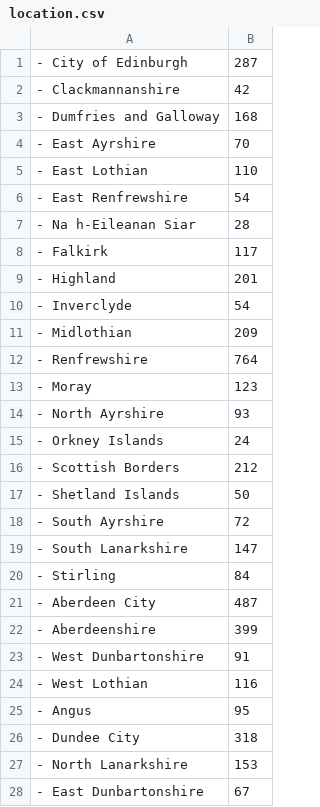
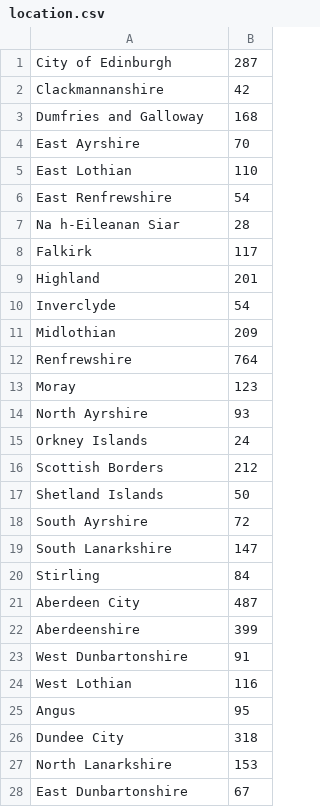
Before and after one commit to aliss/ALISS, a CSV file: aliss/static/location/location.csv, drawn as a sheet; only a part is shown; the diff covers the shown part only.

```diff
--- a/aliss/static/location/location.csv
+++ b/aliss/static/location/location.csv
@@ -1,28 +1,28 @@
-- City of Edinburgh, 287
-- Clackmannanshire, 42
-- Dumfries and Galloway, 168
-- East Ayrshire, 70
-- East Lothian, 110
-- East Renfrewshire, 54
-- Na h-Eileanan Siar, 28
-- Falkirk, 117
-- Highland, 201
-- Inverclyde, 54
-- Midlothian, 209
-- Renfrewshire, 764
-- Moray, 123
-- North Ayrshire, 93
-- Orkney Islands, 24
-- Scottish Borders, 212
-- Shetland Islands, 50
-- South Ayrshire, 72
-- South Lanarkshire, 147
-- Stirling, 84
-- Aberdeen City, 487
-- Aberdeenshire, 399
-- West Dunbartonshire, 91
-- West Lothian, 116
-- Angus, 95
-- Dundee City, 318
-- North Lanarkshire, 153
-- East Dunbartonshire, 67
+City of Edinburgh, 287
+Clackmannanshire, 42
+Dumfries and Galloway, 168
+East Ayrshire, 70
+East Lothian, 110
+East Renfrewshire, 54
+Na h-Eileanan Siar, 28
+Falkirk, 117
+Highland, 201
+Inverclyde, 54
+Midlothian, 209
+Renfrewshire, 764
+Moray, 123
+North Ayrshire, 93
+Orkney Islands, 24
+Scottish Borders, 212
+Shetland Islands, 50
+South Ayrshire, 72
+South Lanarkshire, 147
+Stirling, 84
+Aberdeen City, 487
+Aberdeenshire, 399
+West Dunbartonshire, 91
+West Lothian, 116
+Angus, 95
+Dundee City, 318
+North Lanarkshire, 153
+East Dunbartonshire, 67
```
Also changed, not shown: 36 edited cells elsewhere in this file, 1 other file.
